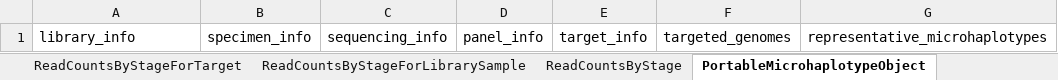
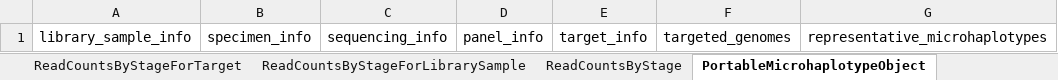
Before and after one commit to PlasmoGenEpi/portable-microhaplotype-object, an Excel workbook: project/excel/portable_microhaplotype_object.xlsx, sheet PortableMicrohaplotypeObject, drawn as a sheet; only a part is shown; values as stored, in another font and other column widths than the file's, no borders; the diff names each change by its address in the sheet, - before the commit and + after, or states it on an @@ line.

```diff
--- a/project/excel/portable_microhaplotype_object.xlsx (sheet PortableMicrohaplotypeObject)
+++ b/project/excel/portable_microhaplotype_object.xlsx (sheet PortableMicrohaplotypeObject)
-A1: library_info
+A1: library_sample_info
```
Also changed, not shown: sheet LibrarySampleInfo, sheet ParasiteDensity, sheet SpecimenInfo, 11 other files.
